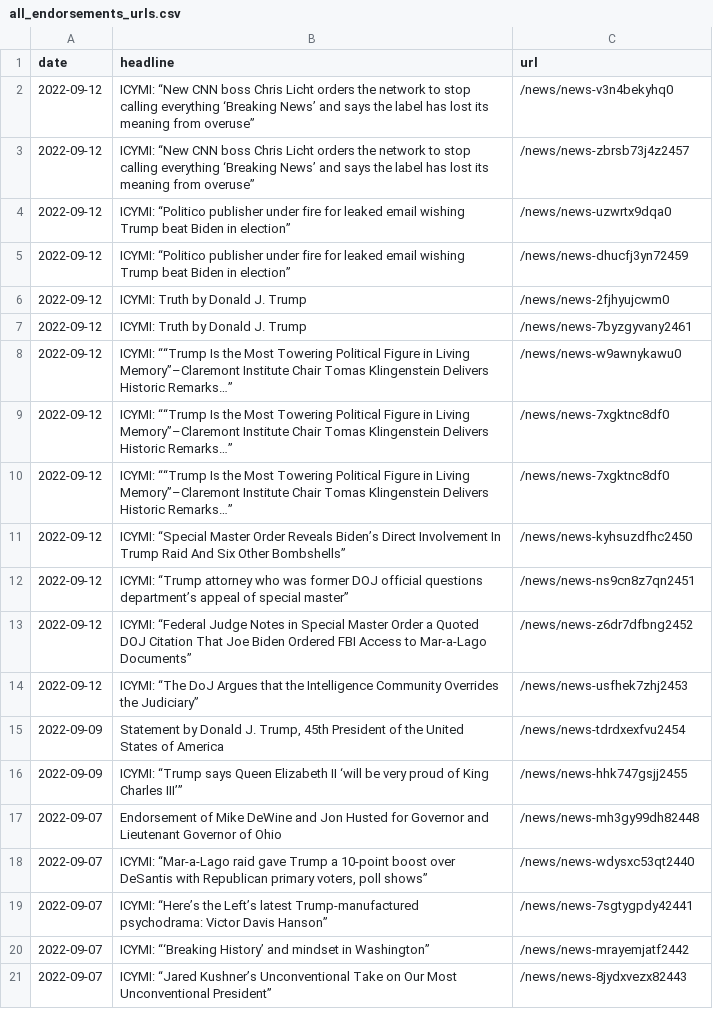
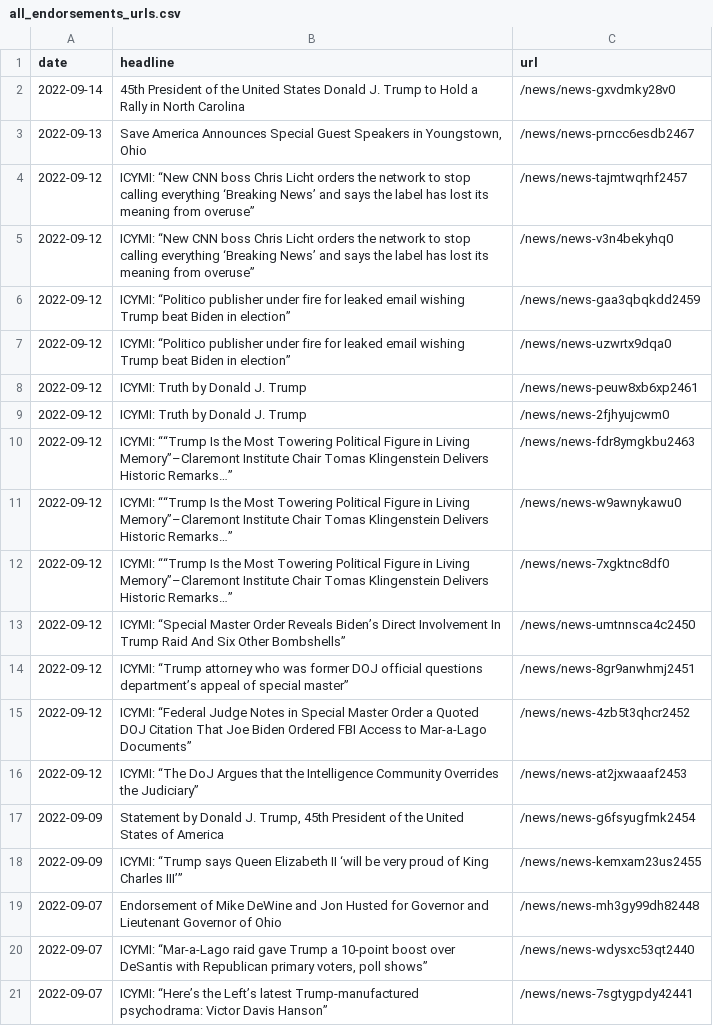
Before and after one commit to gridviz/trump-releases, a CSV file: data/all_endorsements_urls.csv, drawn as a sheet.

```diff
--- a/data/all_endorsements_urls.csv
+++ b/data/all_endorsements_urls.csv
@@ -1,17 +1,19 @@
 date,headline,url
+2022-09-14,45th President of the United States Donald J. Trump to Hold a Rally in North Carolina,/news/news-gxvdmky28v0
+2022-09-13,"Save America Announces Special Guest Speakers in Youngstown, Ohio",/news/news-prncc6esdb2467
+2022-09-12,ICYMI: “New CNN boss Chris Licht orders the network to stop calling everything ‘Breaking News’ and says the label has lost its meaning from overuse”,/news/news-tajmtwqrhf2457
 2022-09-12,ICYMI: “New CNN boss Chris Licht orders the network to stop calling everything ‘Breaking News’ and says the label has lost its meaning from overuse”,/news/news-v3n4bekyhq0
-2022-09-12,ICYMI: “New CNN boss Chris Licht orders the network to stop calling everything ‘Breaking News’ and says the label has lost its meaning from overuse”,/news/news-zbrsb73j4z2457
+2022-09-12,ICYMI: “Politico publisher under fire for leaked email wishing Trump beat Biden in election”,/news/news-gaa3qbqkdd2459
 2022-09-12,ICYMI: “Politico publisher under fire for leaked email wishing Trump beat Biden in election”,/news/news-uzwrtx9dqa0
-2022-09-12,ICYMI: “Politico publisher under fire for leaked email wishing Trump beat Biden in election”,/news/news-dhucfj3yn72459
+2022-09-12,ICYMI: Truth by Donald J. Trump,/news/news-peuw8xb6xp2461
 2022-09-12,ICYMI: Truth by Donald J. Trump,/news/news-2fjhyujcwm0
-2022-09-12,ICYMI: Truth by Donald J. Trump,/news/news-7byzgyvany2461
+2022-09-12,ICYMI: ““Trump Is the Most Towering Political Figure in Living Memory”–Claremont Institute Chair Tomas Klingenstein Delivers Historic Remarks…”,/news/news-fdr8ymgkbu2463
 2022-09-12,ICYMI: ““Trump Is the Most Towering Political Figure in Living Memory”–Claremont Institute Chair Tomas Klingenstein Delivers Historic Remarks…”,/news/news-w9awnykawu0
 2022-09-12,ICYMI: ““Trump Is the Most Towering Political Figure in Living Memory”–Claremont Institute Chair Tomas Klingenstein Delivers Historic Remarks…”,/news/news-7xgktnc8df0
-2022-09-12,ICYMI: ““Trump Is the Most Towering Political Figure in Living Memory”–Claremont Institute Chair Tomas Klingenstein Delivers Historic Remarks…”,/news/news-7xgktnc8df0
-2022-09-12,ICYMI: “Special Master Order Reveals Biden’s Direct Involvement In Trump Raid And Six Other Bombshells”,/news/news-kyhsuzdfhc2450
-2022-09-12,ICYMI: “Trump attorney who was former DOJ official questions department’s appeal of special master”,/news/news-ns9cn8z7qn2451
-2022-09-12,ICYMI: “Federal Judge Notes in Special Master Order a Quoted DOJ Citation That Joe Biden Ordered FBI Access to Mar-a-Lago Documents”,/news/news-z6dr7dfbng2452
-2022-09-12,ICYMI: “The DoJ Argues that the Intelligence Community Overrides the Judiciary”,/news/news-usfhek7zhj2453
-2022-09-09,"Statement by Donald J. Trump, 45th President of the United States of America",/news/news-tdrdxexfvu2454
-2022-09-09,ICYMI: “Trump says Queen Elizabeth II ‘will be very proud of King Charles III’”,/news/news-hhk747gsjj2455
+2022-09-12,ICYMI: “Special Master Order Reveals Biden’s Direct Involvement In Trump Raid And Six Other Bombshells”,/news/news-umtnnsca4c2450
+2022-09-12,ICYMI: “Trump attorney who was former DOJ official questions department’s appeal of special master”,/news/news-8gr9anwhmj2451
+2022-09-12,ICYMI: “Federal Judge Notes in Special Master Order a Quoted DOJ Citation That Joe Biden Ordered FBI Access to Mar-a-Lago Documents”,/news/news-4zb5t3qhcr2452
+2022-09-12,ICYMI: “The DoJ Argues that the Intelligence Community Overrides the Judiciary”,/news/news-at2jxwaaaf2453
+2022-09-09,"Statement by Donald J. Trump, 45th President of the United States of America",/news/news-g6fsyugfmk2454
+2022-09-09,ICYMI: “Trump says Queen Elizabeth II ‘will be very proud of King Charles III’”,/news/news-kemxam23us2455
 2022-09-07,Endorsement of Mike DeWine and Jon Husted for Governor and Lieutenant Governor of Ohio,/news/news-mh3gy99dh82448
@@ -19,3 +21 @@ date,headline,url
 2022-09-07,ICYMI: “Here’s the Left’s latest Trump-manufactured psychodrama: Victor Davis Hanson”,/news/news-7sgtygpdy42441
-2022-09-07,ICYMI: “‘Breaking History’ and mindset in Washington”,/news/news-mrayemjatf2442
-2022-09-07,ICYMI: “Jared Kushner’s Unconventional Take on Our Most Unconventional President”,/news/news-8jydxvezx82443
```
Also changed, not shown: data/processed/all_press_releases_latest.csv, 1 other file.
